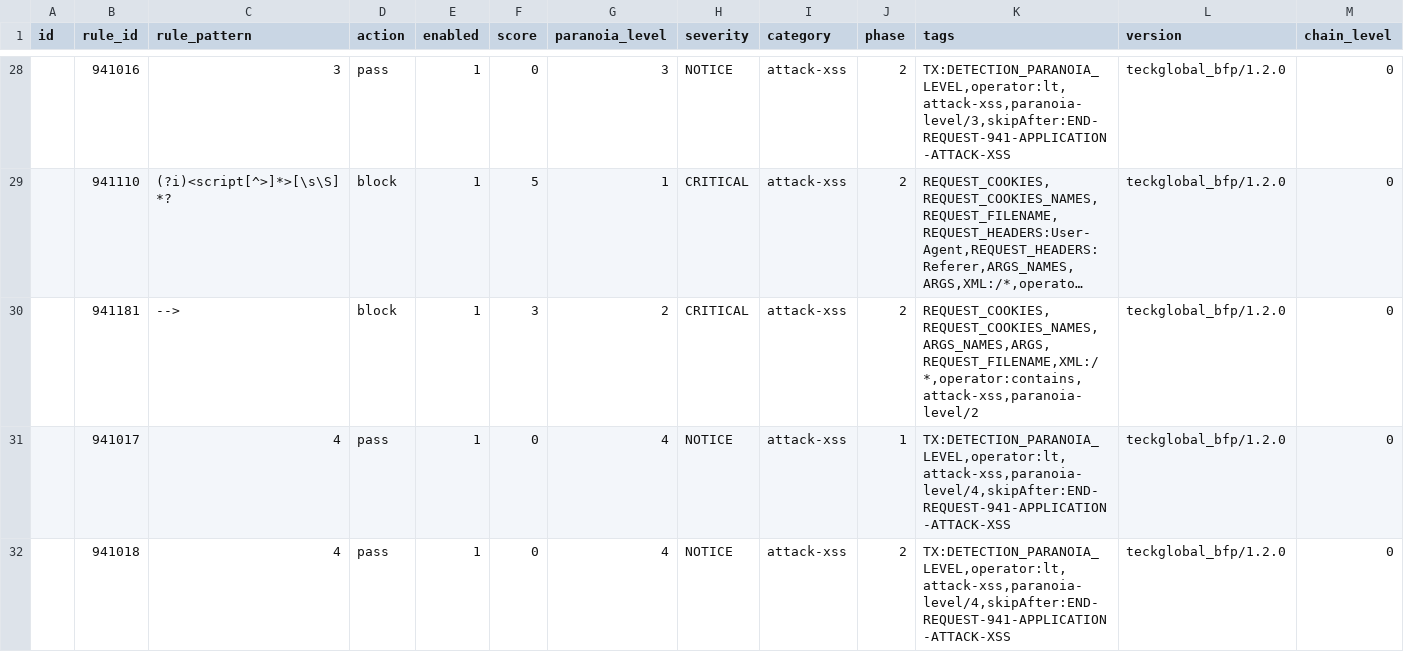
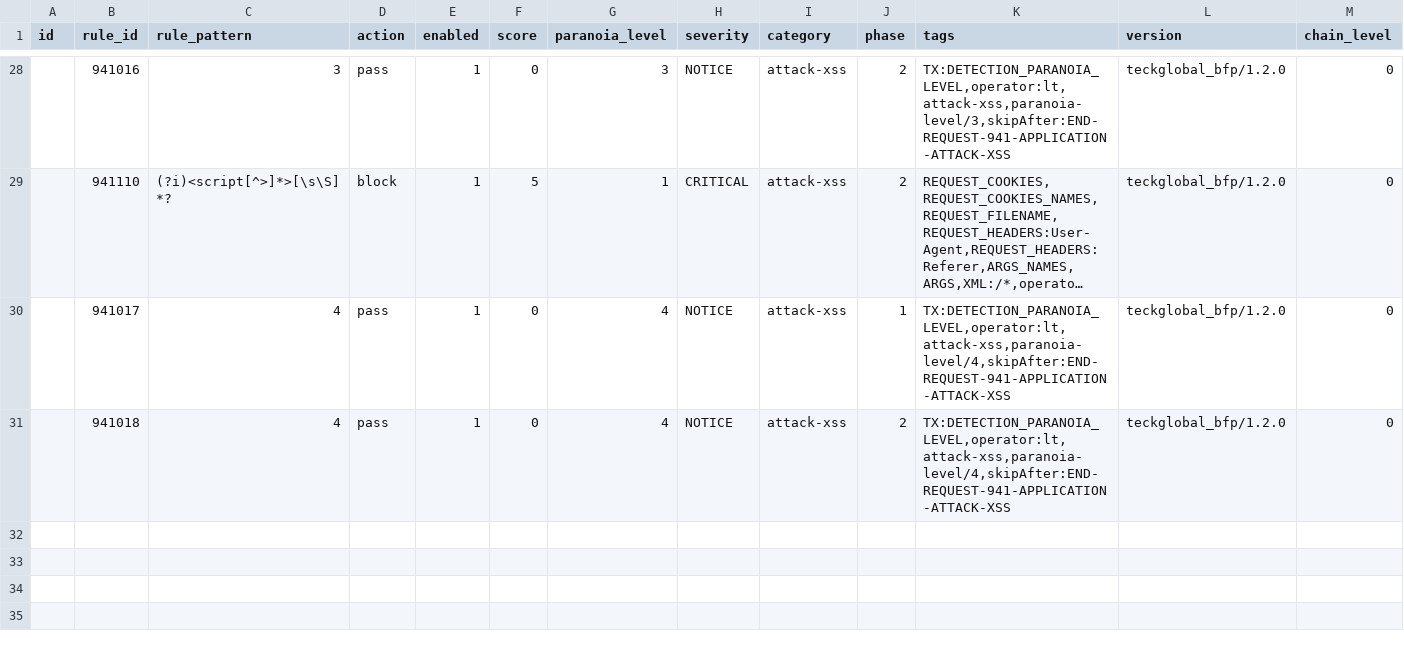
Before and after one commit to teckglobal/teckglobal-bfp-waf-rules, a CSV file: rules/tbfp-waf-rule-941-application-attack-xss.csv, drawn as a sheet; only a part is shown, gaps mark what is left out; long unchanged cells end in …; rows hold the shown columns only; the diff names each change by its address in the sheet, - before the commit and + after, or states it on an @@ line.

Commit message:
Update tbfp-waf-rule-941-application-attack-xss.csv

```diff
--- a/rules/tbfp-waf-rule-941-application-attack-xss.csv
+++ b/rules/tbfp-waf-rule-941-application-attack-xss.csv
-row 30:  | 941181 | --> | block | 1 | 3 | 2 | CRITICAL | attack-xss | 2 | REQUEST_COOKIES,REQUEST_COOKIES_NAMES,ARGS_NAMES,ARGS,REQUEST_FILENAME,XML:/*,operator:contains,attack-xss,paranoia-level/2 | teckglobal_bfp/1.2.0 | 0
```
